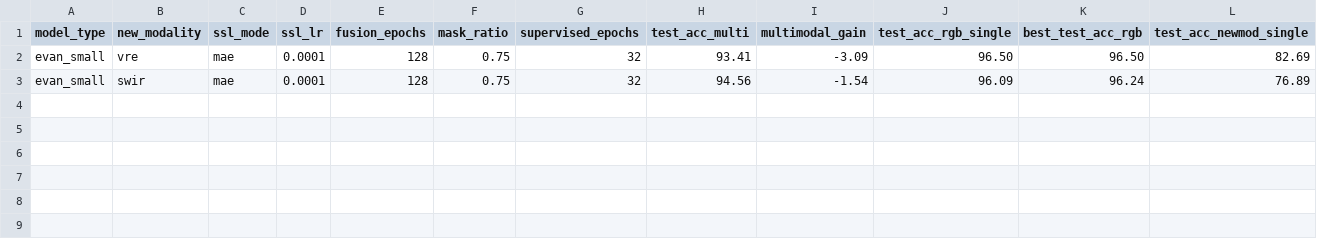
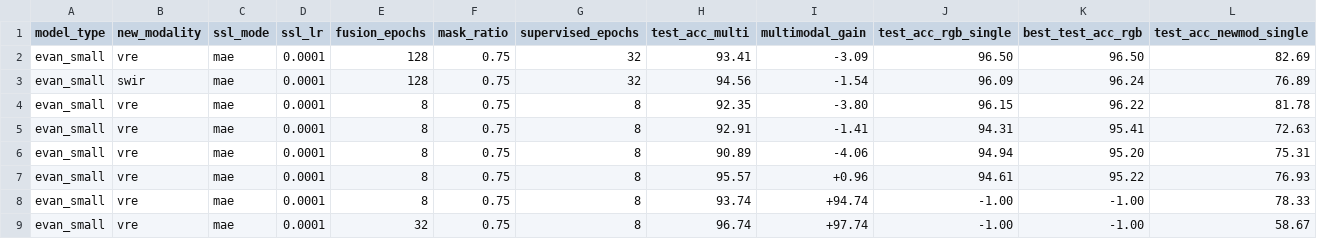
Before and after one commit to timgzhou/ever-changing-modality, a CSV file: train_stage2_res.csv, drawn as a sheet; only a part is shown; rows hold the shown columns only; the diff names each change by its address in the sheet, - before the commit and + after, or states it on an @@ line.

```diff
--- a/train_stage2_res.csv
+++ b/train_stage2_res.csv
+row 4: evan_small | vre | mae | 0.0001 | 8 | 0.75 | 8 | 92.35 | -3.80 | 96.15 | 96.22 | 81.78
+row 5: evan_small | vre | mae | 0.0001 | 8 | 0.75 | 8 | 92.91 | -1.41 | 94.31 | 95.41 | 72.63
+row 6: evan_small | vre | mae | 0.0001 | 8 | 0.75 | 8 | 90.89 | -4.06 | 94.94 | 95.20 | 75.31
+row 7: evan_small | vre | mae | 0.0001 | 8 | 0.75 | 8 | 95.57 | +0.96 | 94.61 | 95.22 | 76.93
+row 8: evan_small | vre | mae | 0.0001 | 8 | 0.75 | 8 | 93.74 | +94.74 | -1.00 | -1.00 | 78.33
+row 9: evan_small | vre | mae | 0.0001 | 32 | 0.75 | 8 | 96.74 | +97.74 | -1.00 | -1.00 | 58.67
```
Also changed, not shown: train_stage1_res.csv, 7 other files.
